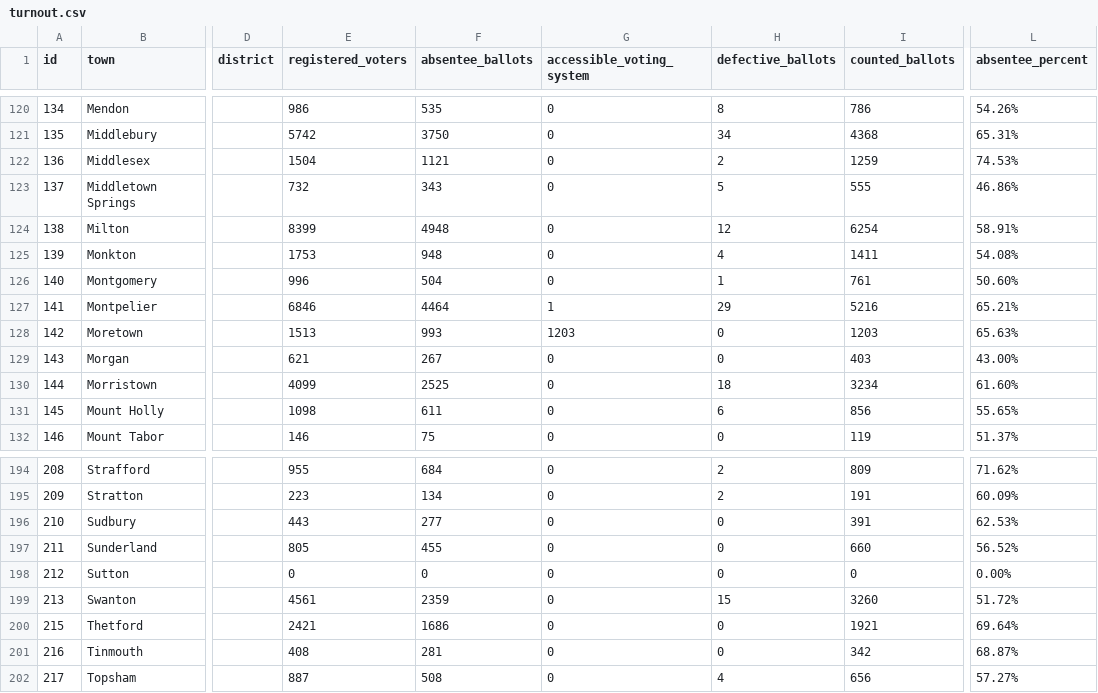
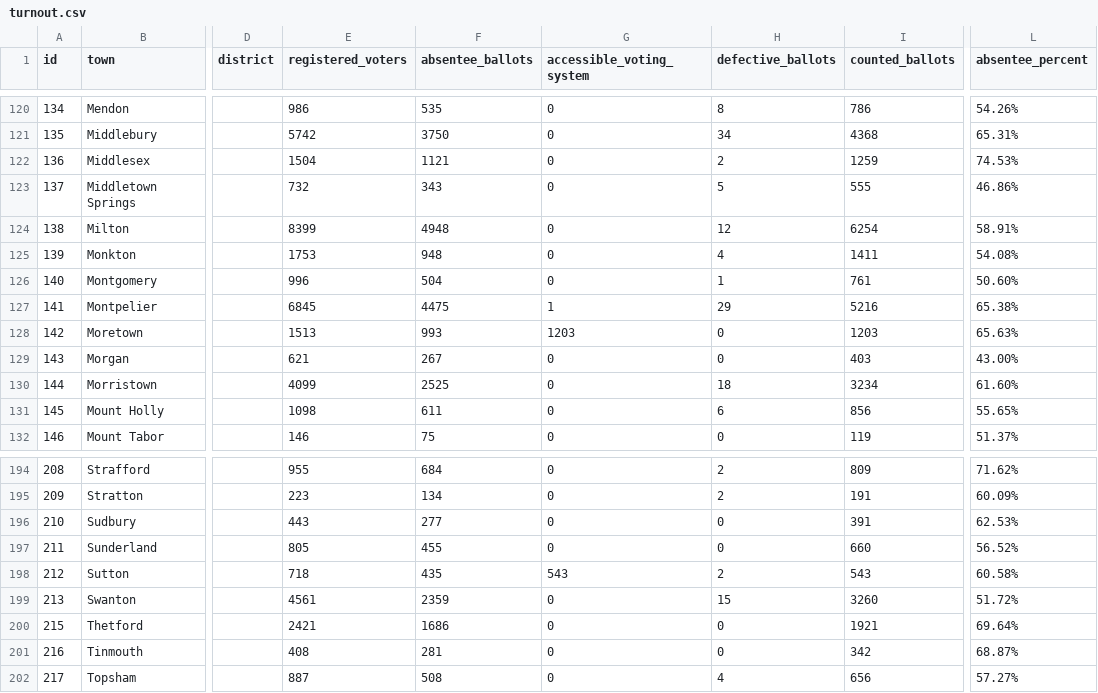
Before and after one commit to jackcary/data, a CSV file: turnout.csv, drawn as a sheet; only a part is shown, gaps mark what is left out; the diff names each change by its address in the sheet, - before the commit and + after, or states it on an @@ line.

```diff
--- a/turnout.csv
+++ b/turnout.csv
-E127 (registered_voters): 6846
+E127 (registered_voters): 6845
-F127 (absentee_ballots): 4464
+F127 (absentee_ballots): 4475
-L127 (absentee_percent): 65.21%
+L127 (absentee_percent): 65.38%
-E198 (registered_voters): 0
+E198 (registered_voters): 718
-F198 (absentee_ballots): 0
+F198 (absentee_ballots): 435
-G198 (accessible_voting_system): 0
+G198 (accessible_voting_system): 543
-H198 (defective_ballots): 0
+H198 (defective_ballots): 2
-I198 (counted_ballots): 0
+I198 (counted_ballots): 543
-L198 (absentee_percent): 0.00%
+L198 (absentee_percent): 60.58%
```
Also changed, not shown: gov_select_race_town_votes_candidate.csv, lt_gov_select_race_town_votes_candidate.csv, 1 other file.
